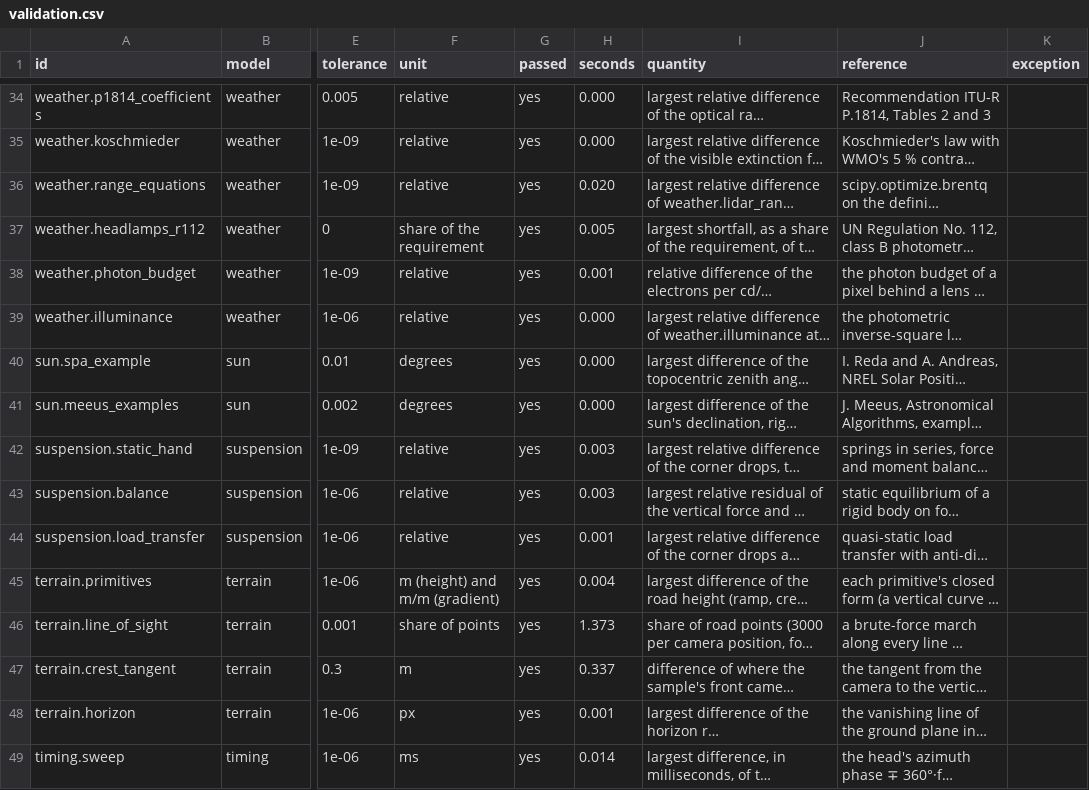
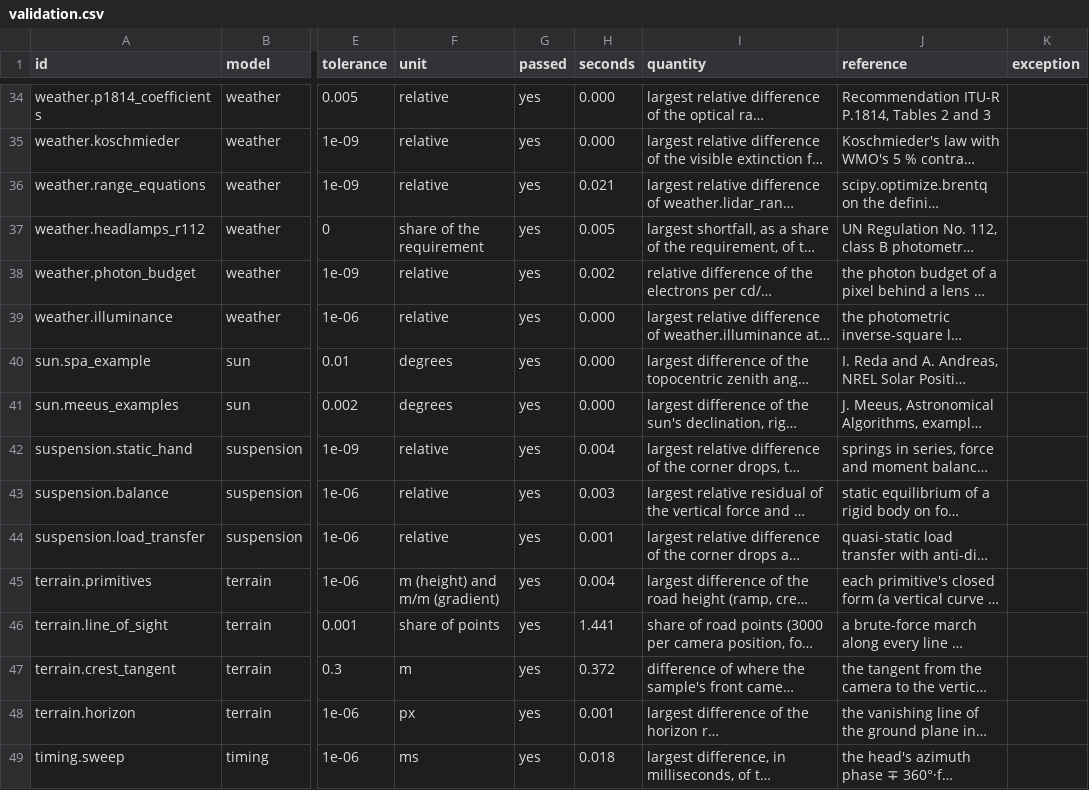
Before and after one commit to Sherin-SEF-AI/Vantage, a CSV file: site/validation/validation.csv, drawn as a sheet; only a part is shown, gaps mark what is left out; long unchanged cells end in …; the diff covers the shown part only; the diff names each change by its address in the sheet, - before the commit and + after, or states it on an @@ line.

```diff
--- a/site/validation/validation.csv
+++ b/site/validation/validation.csv
-H36 (seconds): 0.020
+H36 (seconds): 0.021
-H38 (seconds): 0.001
+H38 (seconds): 0.002
-H42 (seconds): 0.003
+H42 (seconds): 0.004
-H46 (seconds): 1.373
+H46 (seconds): 1.441
-H47 (seconds): 0.337
+H47 (seconds): 0.372
-H49 (seconds): 0.014
+H49 (seconds): 0.018
```
Also changed, not shown: 36 edited cells elsewhere in this file, 19 other files.
